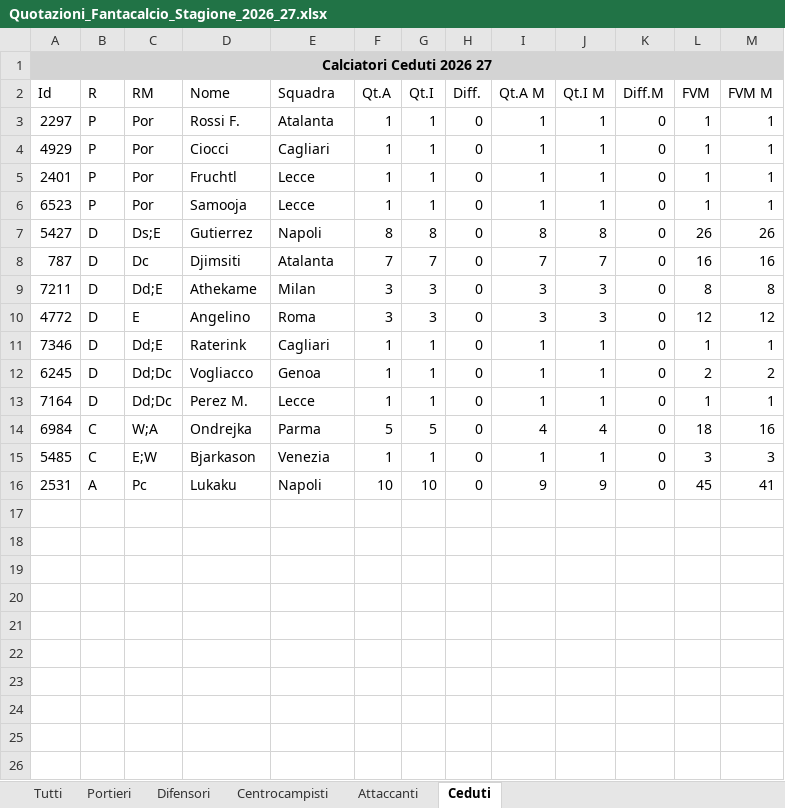
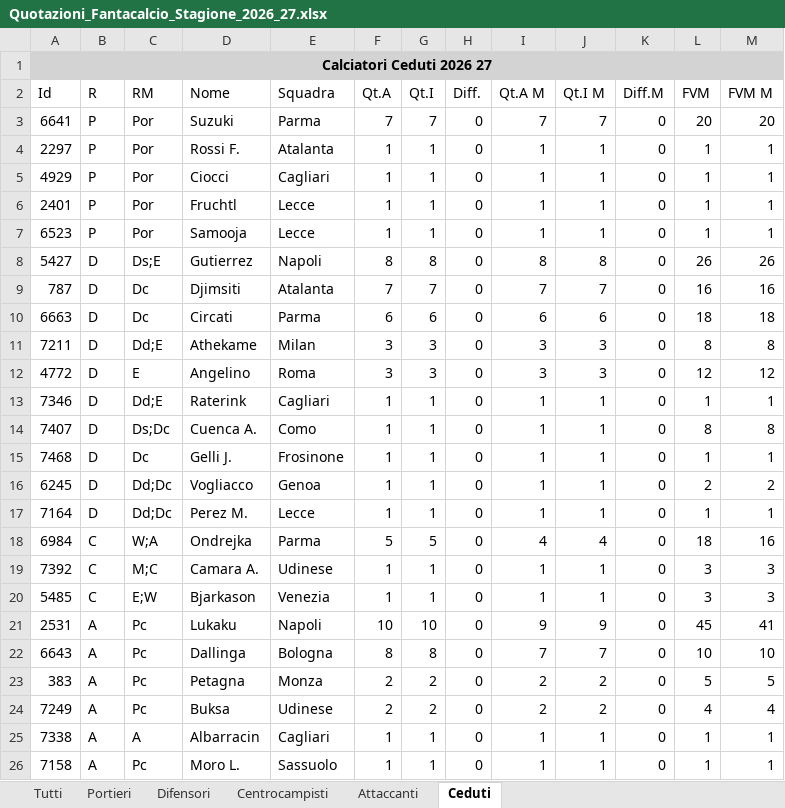
Before and after one commit to lunghisa/fantaoracle, an Excel workbook: dati/Quotazioni_Fantacalcio_Stagione_2026_27.xlsx, sheet Ceduti, drawn as a sheet; values as stored, in another font and other column widths than the file's, no borders; the diff names each change by its address in the sheet, - before the commit and + after, or states it on an @@ line.

```diff
--- a/dati/Quotazioni_Fantacalcio_Stagione_2026_27.xlsx (sheet Ceduti)
+++ b/dati/Quotazioni_Fantacalcio_Stagione_2026_27.xlsx (sheet Ceduti)
+row 3: 6641 | P | Por | Suzuki | Parma | 7 | 7 | 0 | 7 | 7 | 0 | 20 | 20
+row 10: 6663 | D | Dc | Circati | Parma | 6 | 6 | 0 | 6 | 6 | 0 | 18 | 18
+row 14: 7407 | D | Ds;Dc | Cuenca A. | Como | 1 | 1 | 0 | 1 | 1 | 0 | 8 | 8
+row 15: 7468 | D | Dc | Gelli J. | Frosinone | 1 | 1 | 0 | 1 | 1 | 0 | 1 | 1
+row 19: 7392 | C | M;C | Camara A. | Udinese | 1 | 1 | 0 | 1 | 1 | 0 | 3 | 3
+row 22: 6643 | A | Pc | Dallinga | Bologna | 8 | 8 | 0 | 7 | 7 | 0 | 10 | 10
+row 23: 383 | A | Pc | Petagna | Monza | 2 | 2 | 0 | 2 | 2 | 0 | 5 | 5
+row 24: 7249 | A | Pc | Buksa | Udinese | 2 | 2 | 0 | 2 | 2 | 0 | 4 | 4
+row 25: 7338 | A | A | Albarracin | Cagliari | 1 | 1 | 0 | 1 | 1 | 0 | 1 | 1
+row 26: 7158 | A | Pc | Moro L. | Sassuolo | 1 | 1 | 0 | 1 | 1 | 0 | 1 | 1
```
Also changed, not shown: sheet Tutti, sheet Centrocampisti, sheet Difensori, sheet Attaccanti, sheet Portieri, 3 other files.
